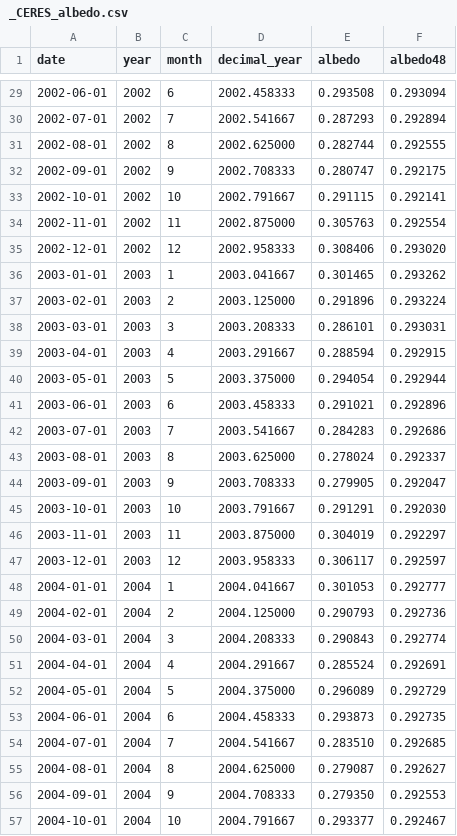
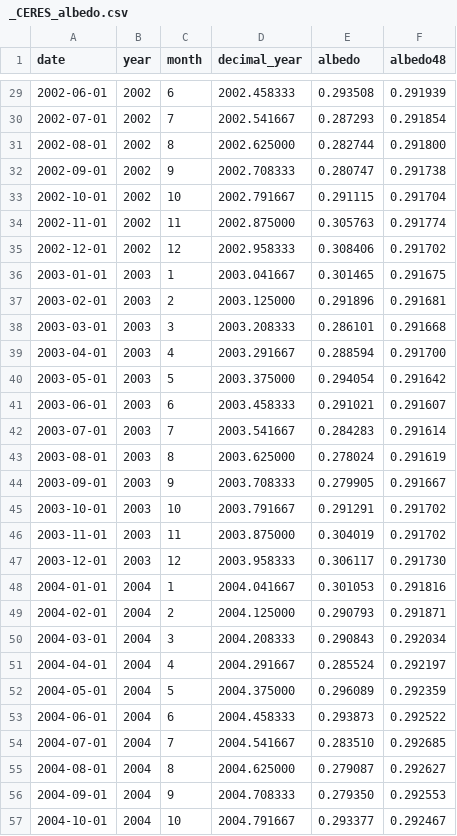
Before and after one commit to Boettcher1960/5_CO2_EEI_T, a CSV file: work/_CERES_albedo.csv, drawn as a sheet; only a part is shown, gaps mark what is left out; the diff covers the shown part only.

```diff
--- a/work/_CERES_albedo.csv
+++ b/work/_CERES_albedo.csv
@@ -29,26 +29,26 @@ date,year,month,decimal_year,albedo,albedo48
-2002-06-01,2002,6,2002.458333,0.293508,0.293094
-2002-07-01,2002,7,2002.541667,0.287293,0.292894
-2002-08-01,2002,8,2002.625000,0.282744,0.292555
-2002-09-01,2002,9,2002.708333,0.280747,0.292175
-2002-10-01,2002,10,2002.791667,0.291115,0.292141
-2002-11-01,2002,11,2002.875000,0.305763,0.292554
-2002-12-01,2002,12,2002.958333,0.308406,0.293020
-2003-01-01,2003,1,2003.041667,0.301465,0.293262
-2003-02-01,2003,2,2003.125000,0.291896,0.293224
-2003-03-01,2003,3,2003.208333,0.286101,0.293031
-2003-04-01,2003,4,2003.291667,0.288594,0.292915
-2003-05-01,2003,5,2003.375000,0.294054,0.292944
-2003-06-01,2003,6,2003.458333,0.291021,0.292896
-2003-07-01,2003,7,2003.541667,0.284283,0.292686
-2003-08-01,2003,8,2003.625000,0.278024,0.292337
-2003-09-01,2003,9,2003.708333,0.279905,0.292047
-2003-10-01,2003,10,2003.791667,0.291291,0.292030
-2003-11-01,2003,11,2003.875000,0.304019,0.292297
-2003-12-01,2003,12,2003.958333,0.306117,0.292597
-2004-01-01,2004,1,2004.041667,0.301053,0.292777
-2004-02-01,2004,2,2004.125000,0.290793,0.292736
-2004-03-01,2004,3,2004.208333,0.290843,0.292774
-2004-04-01,2004,4,2004.291667,0.285524,0.292691
-2004-05-01,2004,5,2004.375000,0.296089,0.292729
-2004-06-01,2004,6,2004.458333,0.293873,0.292735
+2002-06-01,2002,6,2002.458333,0.293508,0.291939
+2002-07-01,2002,7,2002.541667,0.287293,0.291854
+2002-08-01,2002,8,2002.625000,0.282744,0.291800
+2002-09-01,2002,9,2002.708333,0.280747,0.291738
+2002-10-01,2002,10,2002.791667,0.291115,0.291704
+2002-11-01,2002,11,2002.875000,0.305763,0.291774
+2002-12-01,2002,12,2002.958333,0.308406,0.291702
+2003-01-01,2003,1,2003.041667,0.301465,0.291675
+2003-02-01,2003,2,2003.125000,0.291896,0.291681
+2003-03-01,2003,3,2003.208333,0.286101,0.291668
+2003-04-01,2003,4,2003.291667,0.288594,0.291700
+2003-05-01,2003,5,2003.375000,0.294054,0.291642
+2003-06-01,2003,6,2003.458333,0.291021,0.291607
+2003-07-01,2003,7,2003.541667,0.284283,0.291614
+2003-08-01,2003,8,2003.625000,0.278024,0.291619
+2003-09-01,2003,9,2003.708333,0.279905,0.291667
+2003-10-01,2003,10,2003.791667,0.291291,0.291702
+2003-11-01,2003,11,2003.875000,0.304019,0.291702
+2003-12-01,2003,12,2003.958333,0.306117,0.291730
+2004-01-01,2004,1,2004.041667,0.301053,0.291816
+2004-02-01,2004,2,2004.125000,0.290793,0.291871
+2004-03-01,2004,3,2004.208333,0.290843,0.292034
+2004-04-01,2004,4,2004.291667,0.285524,0.292197
+2004-05-01,2004,5,2004.375000,0.296089,0.292359
+2004-06-01,2004,6,2004.458333,0.293873,0.292522
 2004-07-01,2004,7,2004.541667,0.283510,0.292685
```
Also changed, not shown: 27 edited cells elsewhere in this file, 8 other files.
